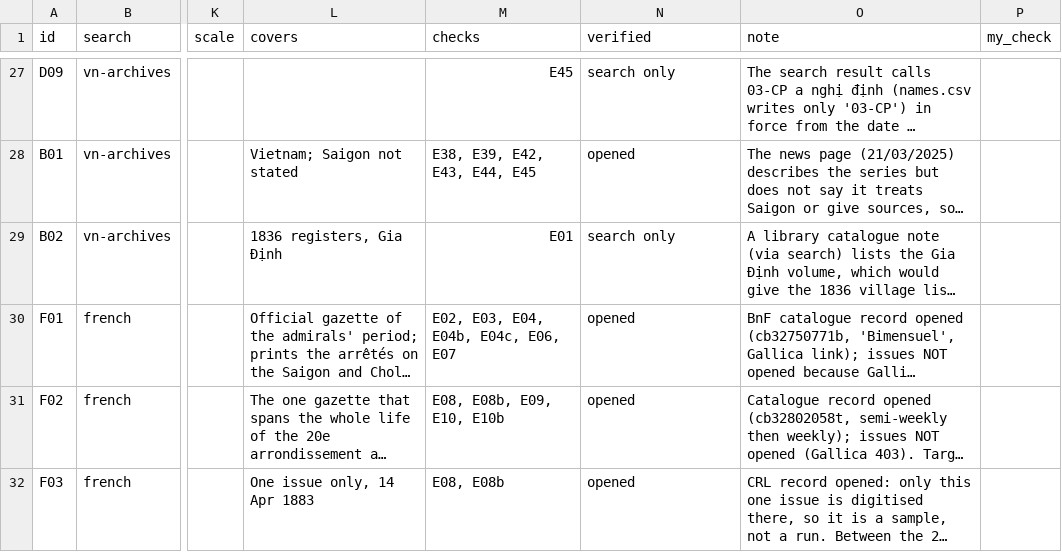
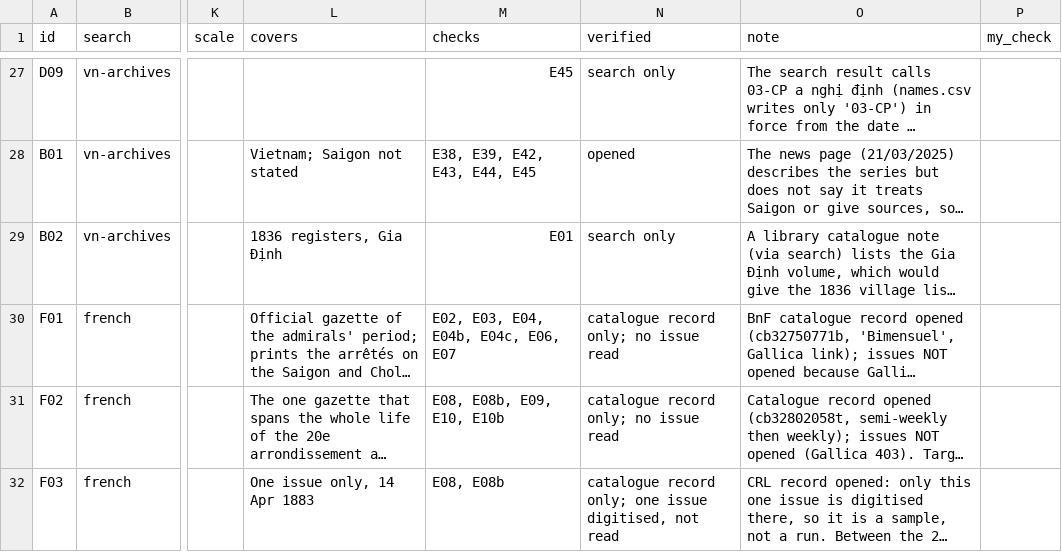
Before and after one commit to lqtue/vietnam-map-archive, a CSV file: work/research/admin-saigon/sources.csv, drawn as a sheet; only a part is shown, gaps mark what is left out; long unchanged cells end in …; the diff covers the shown part only; the diff names each change by its address in the sheet, - before the commit and + after, or states it on an @@ line.

```diff
--- a/work/research/admin-saigon/sources.csv
+++ b/work/research/admin-saigon/sources.csv
-N30:N31 (verified): opened
+N30:N31 (verified): catalogue record only; no issue read
-N32 (verified): opened
+N32 (verified): catalogue record only; one issue digitised, not read
```
Also changed, not shown: 1 added row and 15 edited cells elsewhere in this file, work/research/admin-saigon/map-leads.csv, work/research/admin-saigon/names.csv, 6 other files.
